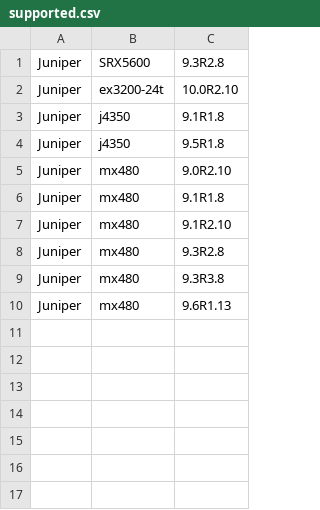
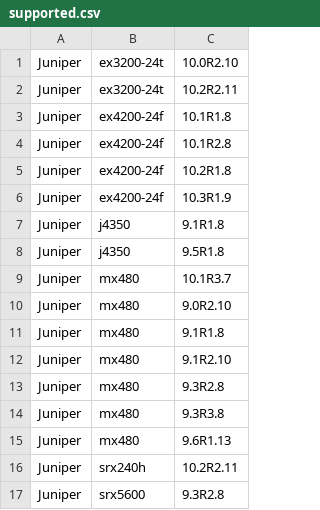
Before and after one commit to nocproject/noc, a CSV file: sa/profiles/Juniper/JUNOS/supported.csv, drawn as a sheet.

```diff
--- a/sa/profiles/Juniper/JUNOS/supported.csv
+++ b/sa/profiles/Juniper/JUNOS/supported.csv
@@ -1,5 +1,10 @@
-Juniper,SRX5600,9.3R2.8
 Juniper,ex3200-24t,10.0R2.10
+Juniper,ex3200-24t,10.2R2.11
+Juniper,ex4200-24f,10.1R1.8
+Juniper,ex4200-24f,10.1R2.8
+Juniper,ex4200-24f,10.2R1.8
+Juniper,ex4200-24f,10.3R1.9
 Juniper,j4350,9.1R1.8
 Juniper,j4350,9.5R1.8
+Juniper,mx480,10.1R3.7
 Juniper,mx480,9.0R2.10
@@ -10 +15,3 @@ Juniper,mx480,9.3R3.8
 Juniper,mx480,9.6R1.13
+Juniper,srx240h,10.2R2.11
+Juniper,srx5600,9.3R2.8
```
Also changed, not shown: sa/profiles/Cisco/IOS/supported.csv.
